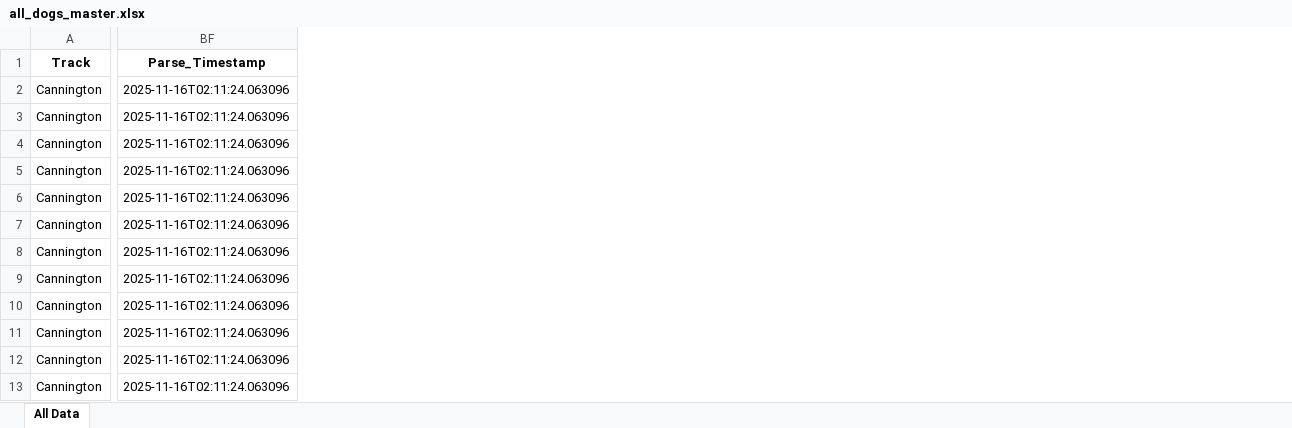
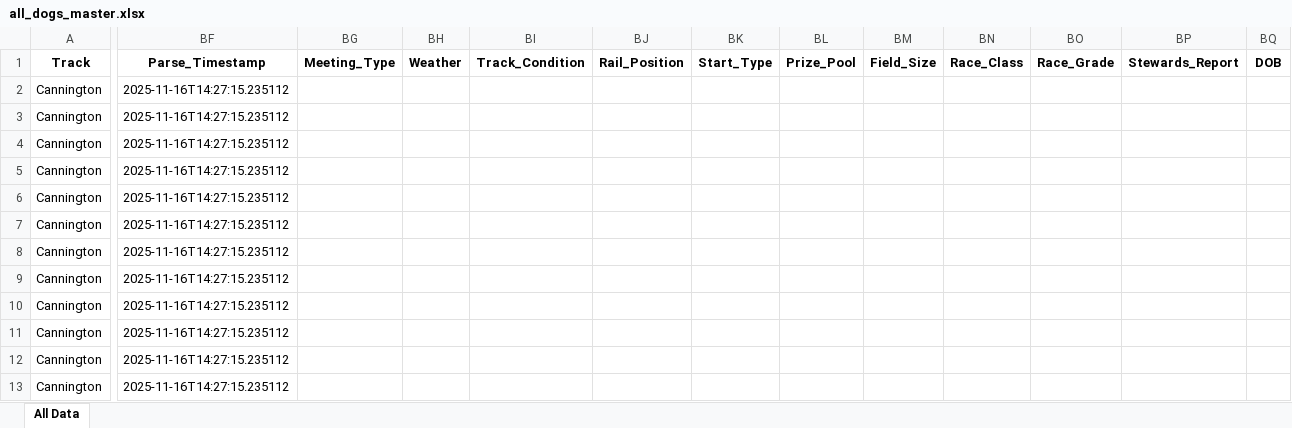
Before and after one commit to danieljohnconstantine-a11y/MasterControl, an Excel workbook: outputs/all_dogs_master.xlsx, sheet All Data, drawn as a sheet; only a part is shown, gaps mark what is left out; values as stored, in another font and other column widths than the file's, no borders; removed rows and columns are numbered as before the commit, all else as after; the diff covers the shown part only; the diff names each change by its address in the sheet, - before the commit and + after, or states it on an @@ line.

```diff
--- a/outputs/all_dogs_master.xlsx (sheet All Data)
+++ b/outputs/all_dogs_master.xlsx (sheet All Data)
-column BF, rows 1-13: Parse_Timestamp | 2025-11-16T02:11:24.063096 | 2025-11-16T02:11:24.063096 | 2025-11-16T02:11:24.063096 | 2025-11-16T02:11:24.063096 | 2025-11-16T02:11:24.063096 | 2025-11-16T02:11:24.063096 | 2025-11-16T02:11:24.063096 | 2025-11-16T02:11:24.063096 | 2025-11-16T02:11:24.063096 | 2025-11-16T02:11:24.063096 | 2025-11-16T02:11:24.063096 | 2025-11-16T02:11:24.063096
+column BF, rows 1-13: Parse_Timestamp | 2025-11-16T14:27:15.235112 | 2025-11-16T14:27:15.235112 | 2025-11-16T14:27:15.235112 | 2025-11-16T14:27:15.235112 | 2025-11-16T14:27:15.235112 | 2025-11-16T14:27:15.235112 | 2025-11-16T14:27:15.235112 | 2025-11-16T14:27:15.235112 | 2025-11-16T14:27:15.235112 | 2025-11-16T14:27:15.235112 | 2025-11-16T14:27:15.235112 | 2025-11-16T14:27:15.235112
+column BG, row 1: Meeting_Type
+column BH, row 1: Weather
+column BI, row 1: Track_Condition
+column BJ, row 1: Rail_Position
+column BK, row 1: Start_Type
+column BL, row 1: Prize_Pool
+column BM, row 1: Field_Size
+column BN, row 1: Race_Class
+column BO, row 1: Race_Grade
+column BP, row 1: Stewards_Report
+column BQ, row 1: DOB
```
Also changed, not shown: 40 added columns elsewhere in this sheet, 1 other file.
